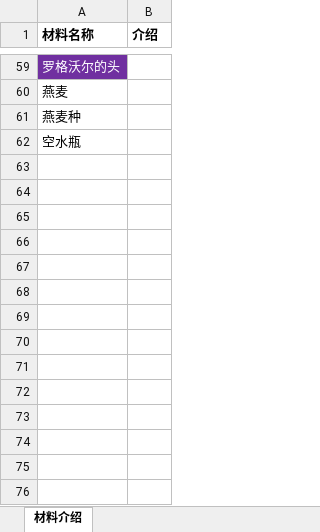
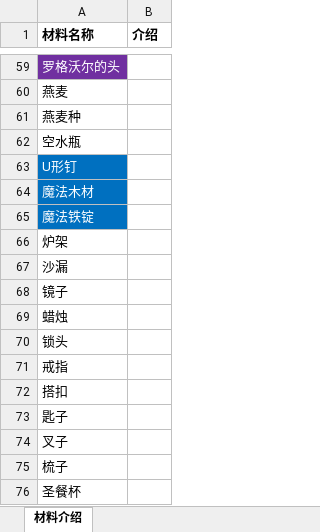
Before and after one commit to jasonXiao422/grimsoul-wiki, an Excel workbook: data-source/材料数据.xlsx, sheet 材料介绍, drawn as a sheet; only a part is shown, gaps mark what is left out; values as stored, in another font and other column widths than the file's, no borders; the diff names each change by its address in the sheet, - before the commit and + after, or states it on an @@ line.

```diff
--- a/data-source/材料数据.xlsx (sheet 材料介绍)
+++ b/data-source/材料数据.xlsx (sheet 材料介绍)
+row 63: U形钉
+row 64: 魔法木材
+row 65: 魔法铁锭
+row 66: 炉架
+row 67: 沙漏
+row 68: 镜子
+row 69: 蜡烛
+row 70: 锁头
+row 71: 戒指
+row 72: 搭扣
+row 73: 匙子
+row 74: 叉子
+row 75: 梳子
+row 76: 圣餐杯
```
Also changed, not shown: 21 other files.
